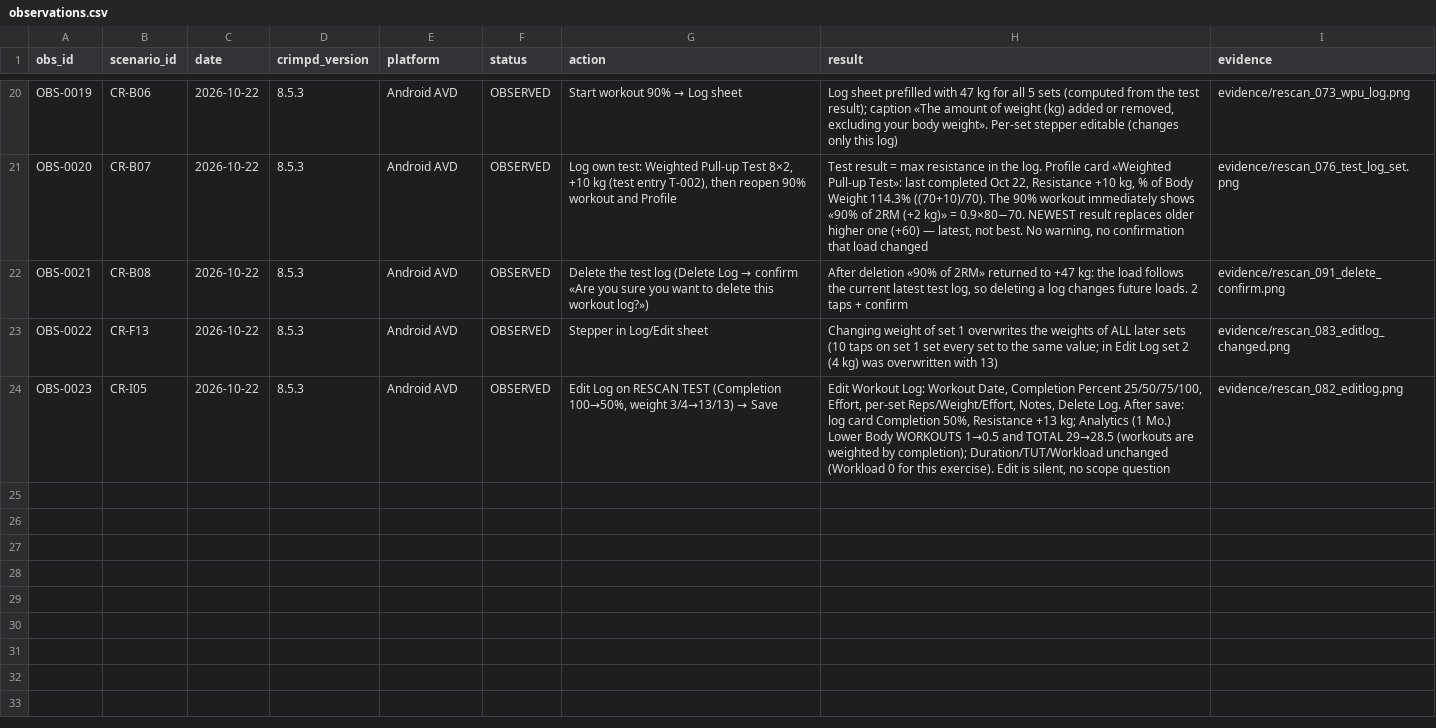
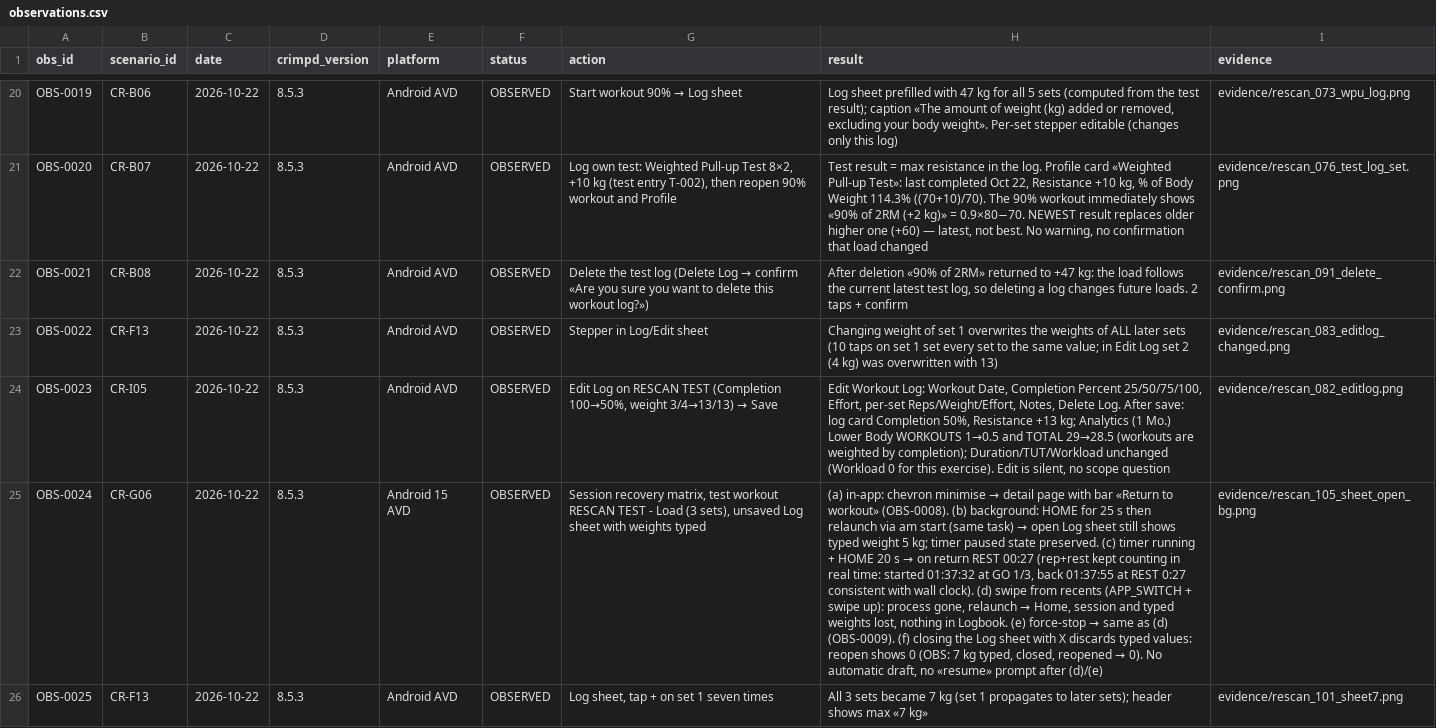
Before and after one commit to bimoool/pullup-trainer-bot, a CSV file: docs/research/crimpd-rescan-20261021/observations.csv, drawn as a sheet; only a part is shown, gaps mark what is left out; the diff names each change by its address in the sheet, - before the commit and + after, or states it on an @@ line.

Commit message:
docs(research): session recovery matrix (OBS-0024/25), comparison CMP-013

```diff
--- a/docs/research/crimpd-rescan-20261021/observations.csv
+++ b/docs/research/crimpd-rescan-20261021/observations.csv
+row 25: OBS-0024 | CR-G06 | 2026-10-22 | 8.5.3 | Android 15 AVD | OBSERVED | Session recovery matrix, test workout RESCAN TEST - Load (3 sets), unsaved Log sheet with weights typed | (a) in-app: chevron minimise → detail page with bar «Return to workout» (OBS-0008). (b) background: HOME for 25 s then relaunch via am start (same task) → open Log sheet still shows typed weight 5 kg; timer paused state preserved. (c) timer running + HOME 20 s → on return REST 00:27 (rep+rest kept counting in real time: started 01:37:32 at GO 1/3, back 01:37:55 at REST 0:27 consistent with wall clock). (d) swipe from recents (APP_SWITCH + swipe up): process gone, relaunch → Home, session and typed weights lost, nothing in Logbook. (e) force-stop → same as (d) (OBS-0009). (f) closing the Log sheet with X discards typed values: reopen shows 0 (OBS: 7 kg typed, closed, reopened → 0). No automatic draft, no «resume» prompt after (d)/(e) | evidence/rescan_105_sheet_open_bg.png
+row 26: OBS-0025 | CR-F13 | 2026-10-22 | 8.5.3 | Android AVD | OBSERVED | Log sheet, tap + on set 1 seven times | All 3 sets became 7 kg (set 1 propagates to later sets); header shows max «7 kg» | evidence/rescan_101_sheet7.png
```
Also changed, not shown: docs/research/crimpd-rescan-20261021/comparison.csv, docs/research/crimpd-rescan-20261021/coverage.csv, 6 other files.
